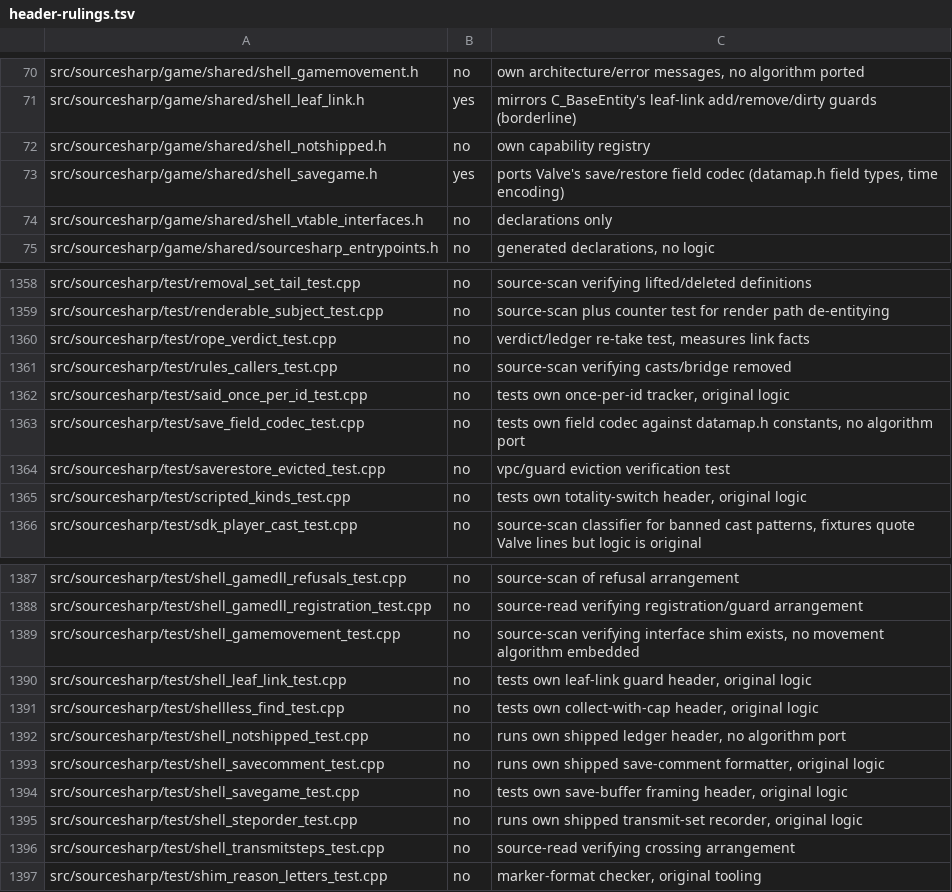
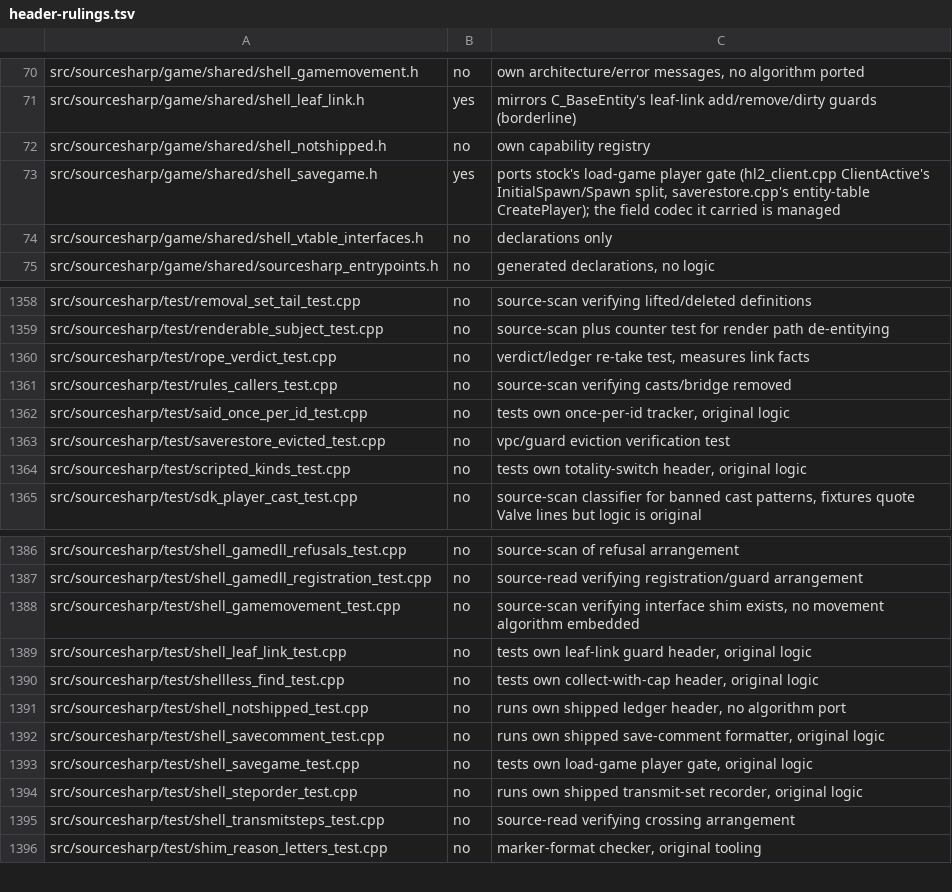
Before and after one commit to muflub/source-sdk-sharp, a TSV file: docs/move/header-rulings.tsv, drawn as a sheet; only a part is shown, gaps mark what is left out.

```diff
--- a/docs/move/header-rulings.tsv
+++ b/docs/move/header-rulings.tsv
@@ -72,3 +72,3 @@ src/sourcesharp/game/shared/shell_leaf_link.h	yes	mirrors C_BaseEntity's leaf-li
 src/sourcesharp/game/shared/shell_notshipped.h	no	own capability registry
-src/sourcesharp/game/shared/shell_savegame.h	yes	ports Valve's save/restore field codec (datamap.h field types, time encoding)
+src/sourcesharp/game/shared/shell_savegame.h	yes	ports stock's load-game player gate (hl2_client.cpp ClientActive's InitialSpawn/Spawn split, saverestore.cpp's entity-table CreatePlayer); the field codec it carried is managed
 src/sourcesharp/game/shared/shell_vtable_interfaces.h	no	declarations only
@@ -1362,3 +1362,2 @@ src/sourcesharp/test/rules_callers_test.cpp	no	source-scan verifying casts/bridg
 src/sourcesharp/test/said_once_per_id_test.cpp	no	tests own once-per-id tracker, original logic
-src/sourcesharp/test/save_field_codec_test.cpp	no	tests own field codec against datamap.h constants, no algorithm port
 src/sourcesharp/test/saverestore_evicted_test.cpp	no	vpc/guard eviction verification test
@@ -1393,3 +1392,3 @@ src/sourcesharp/test/shell_notshipped_test.cpp	no	runs own shipped ledger header
 src/sourcesharp/test/shell_savecomment_test.cpp	no	runs own shipped save-comment formatter, original logic
-src/sourcesharp/test/shell_savegame_test.cpp	no	tests own save-buffer framing header, original logic
+src/sourcesharp/test/shell_savegame_test.cpp	no	tests own load-game player gate, original logic
 src/sourcesharp/test/shell_steporder_test.cpp	no	runs own shipped transmit-set recorder, original logic
```
Also changed, not shown: docs/convar-ledger.tsv, docs/globals-client-ratchet.tsv, 52 other files.
